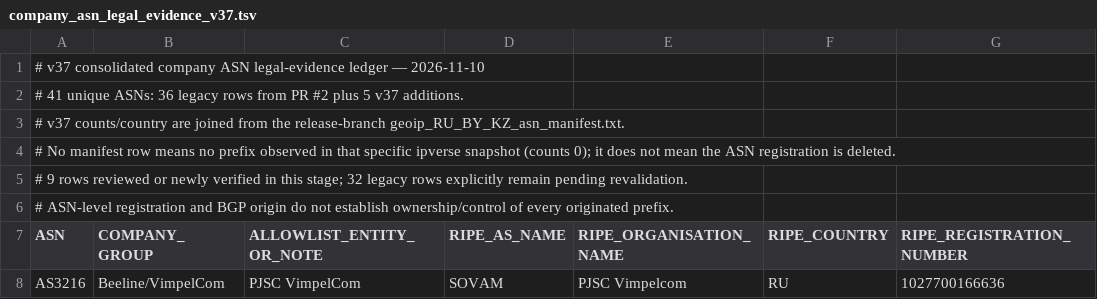
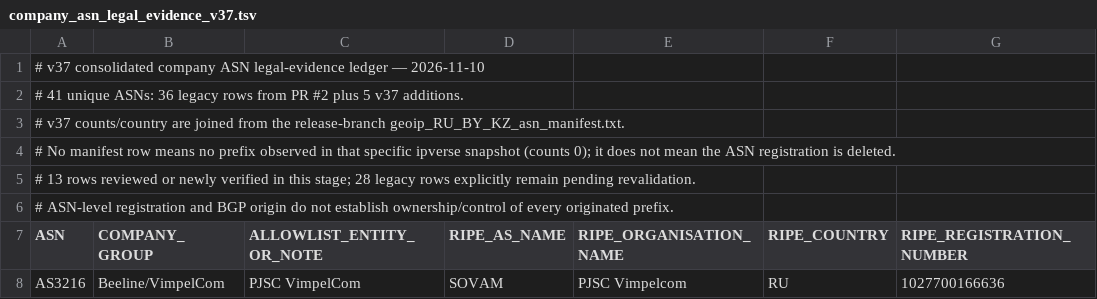
Before and after one commit to SpeedeMiner/Geoip-ru-server, a TSV file: .github/audits/company_asn_legal_evidence_v37.tsv, drawn as a sheet; only a part is shown; the diff names each change by its address in the sheet, - before the commit and + after, or states it on an @@ line.

Commit message:
Update consolidated ledger review counts

```diff
--- a/.github/audits/company_asn_legal_evidence_v37.tsv
+++ b/.github/audits/company_asn_legal_evidence_v37.tsv
-A5 (ASN): # 9 rows reviewed or newly verified in this stage; 32 legacy rows…
+A5 (ASN): # 13 rows reviewed or newly verified in this stage; 28 legacy rows…
```
